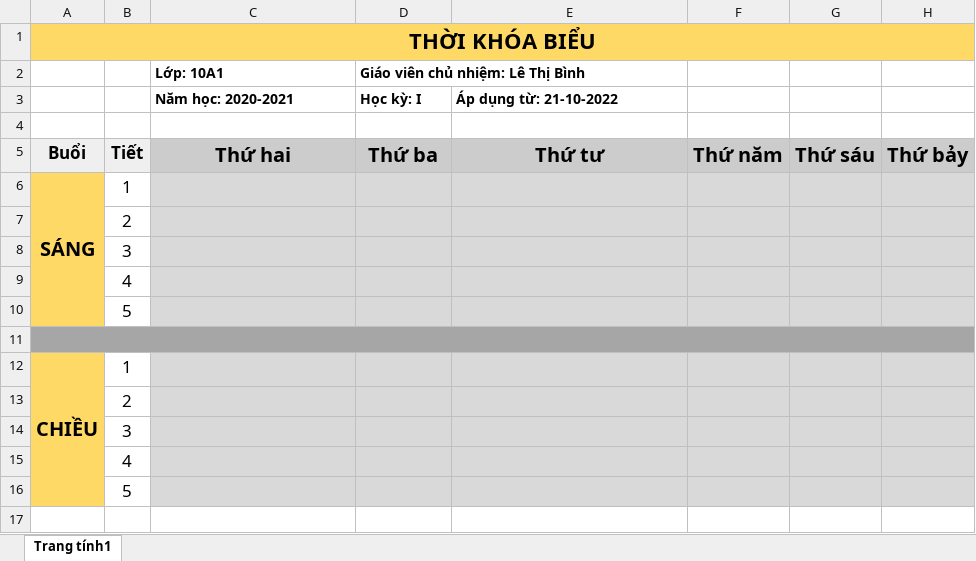
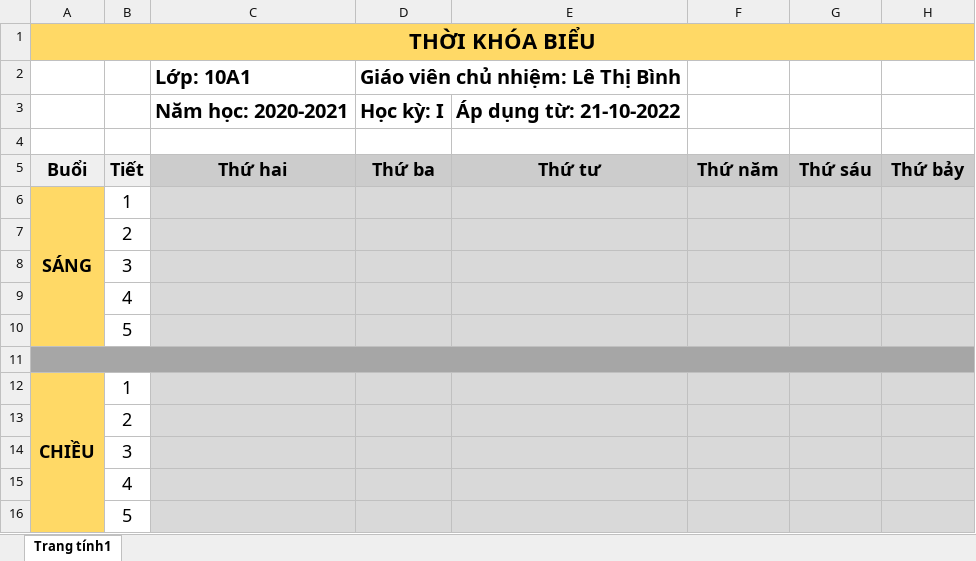
Before and after one commit to phanxuanquang/studMin, an Excel workbook: studMin/TemplateExcel/schedule_student.xlsx, sheet Trang tính1, drawn as a sheet; values as stored, in another font and other column widths than the file's, no borders; the diff names each change by its address in the sheet, - before the commit and + after, or states it on an @@ line.

```diff
--- a/studMin/TemplateExcel/schedule_student.xlsx (sheet Trang tính1)
+++ b/studMin/TemplateExcel/schedule_student.xlsx (sheet Trang tính1)
@@ C2:D2 text size: larger @@
@@ C3:E3 text size: larger @@
@@ A5:B5 text size: larger @@
@@ C5:H5 text size: smaller @@
@@ A6 text size: smaller @@
@@ B6:B10 text size: larger @@
@@ A12 text size: smaller @@
@@ B12:B16 text size: larger @@
```
Also changed, not shown: studMin/TemplateExcel/schedule_all_teacher.xlsx, studMin/TemplateExcel/schedule_teacher.xlsx, 5 other files.
